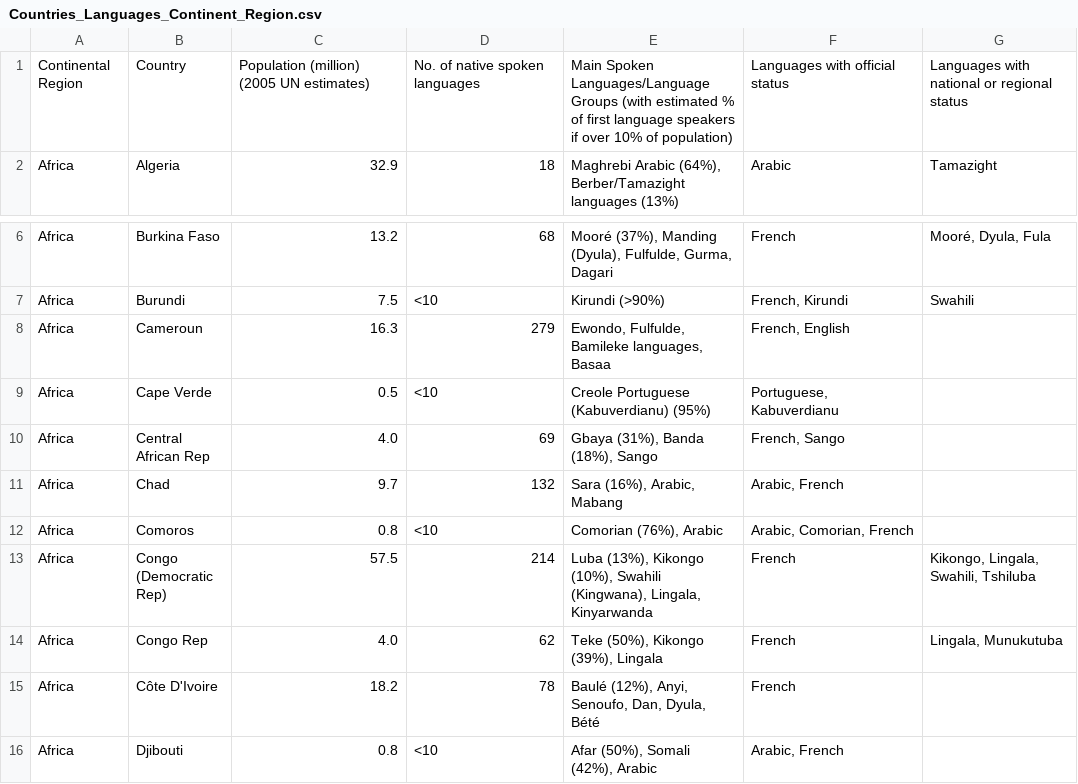
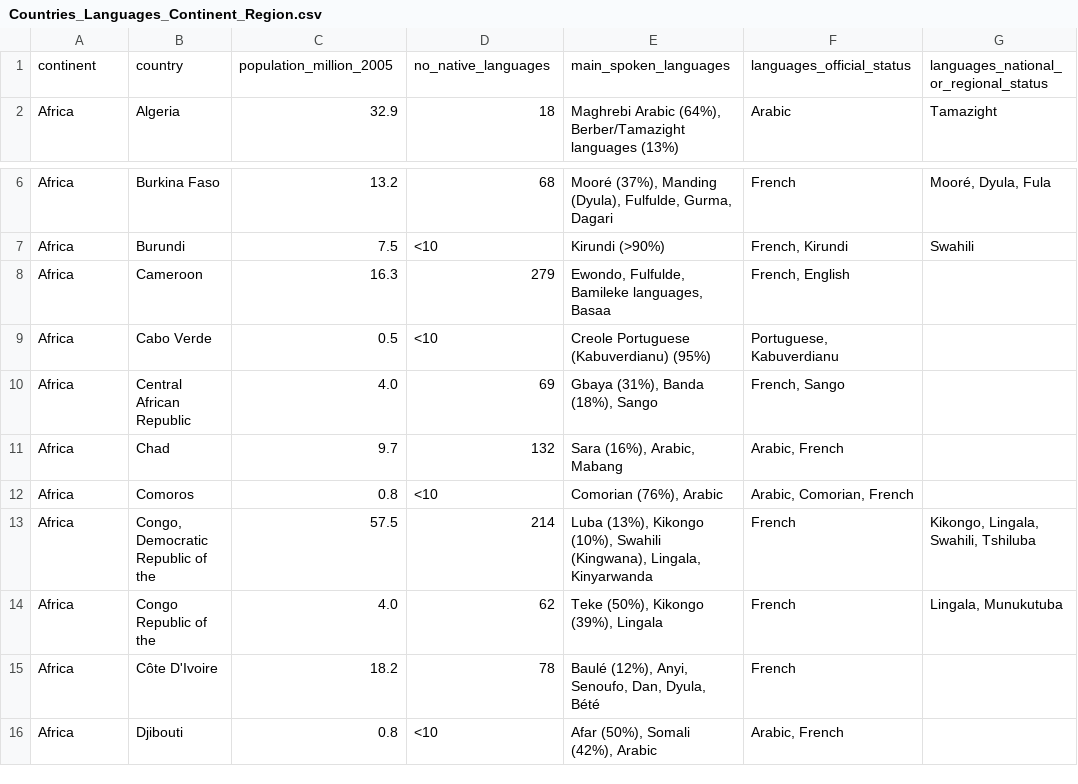
Before and after one commit to jgtann/blank-app-1, a CSV file: Countries_Languages_Continent_Region.csv, drawn as a sheet; only a part is shown, gaps mark what is left out.

```diff
--- a/Countries_Languages_Continent_Region.csv
+++ b/Countries_Languages_Continent_Region.csv
@@ -1,2 +1,2 @@
-Continental Region,Country,Population (million) (2005 UN estimates),No. of native spoken languages,Main Spoken Languages/Language Groups (with estimated % of first language speakers if over 10% of population),Languages with official status,Languages with national or regional status
+continent,country,population_million_2005,no_native_languages,main_spoken_languages,languages_official_status,languages_national_or_regional_status
 Africa,Algeria,32.9,18,"Maghrebi Arabic (64%), Berber/Tamazight languages (13%)",Arabic,Tamazight
@@ -7,9 +7,9 @@ Africa,Burkina Faso,13.2,68,"Mooré (37%), Manding (Dyula), Fulfulde, Gurma, Dag
 Africa,Burundi,7.5,<10,Kirundi (>90%),"French, Kirundi",Swahili
-Africa,Cameroun,16.3,279,"Ewondo, Fulfulde, Bamileke languages, Basaa","French, English",
-Africa,Cape Verde,0.5,<10,Creole Portuguese (Kabuverdianu) (95%),"Portuguese, Kabuverdianu",
-Africa,Central African Rep,4.0,69,"Gbaya (31%), Banda (18%), Sango","French, Sango",
+Africa,Cameroon,16.3,279,"Ewondo, Fulfulde, Bamileke languages, Basaa","French, English",
+Africa,Cabo Verde,0.5,<10,Creole Portuguese (Kabuverdianu) (95%),"Portuguese, Kabuverdianu",
+Africa,Central African Republic,4.0,69,"Gbaya (31%), Banda (18%), Sango","French, Sango",
 Africa,Chad,9.7,132,"Sara (16%), Arabic, Mabang","Arabic, French",
 Africa,Comoros,0.8,<10,"Comorian (76%), Arabic","Arabic, Comorian, French",
-Africa,Congo (Democratic Rep),57.5,214,"Luba (13%), Kikongo (10%), Swahili (Kingwana), Lingala, Kinyarwanda",French,"Kikongo, Lingala, Swahili, Tshiluba"
-Africa,Congo Rep,4.0,62,"Teke (50%), Kikongo (39%), Lingala",French,"Lingala, Munukutuba"
+Africa,"Congo, Democratic Republic of the",57.5,214,"Luba (13%), Kikongo (10%), Swahili (Kingwana), Lingala, Kinyarwanda",French,"Kikongo, Lingala, Swahili, Tshiluba"
+Africa,Congo Republic of the,4.0,62,"Teke (50%), Kikongo (39%), Lingala",French,"Lingala, Munukutuba"
 Africa,Côte D'Ivoire,18.2,78,"Baulé (12%), Anyi, Senoufo, Dan, Dyula, Bété",French,
```
Also changed, not shown: 2 other files.
